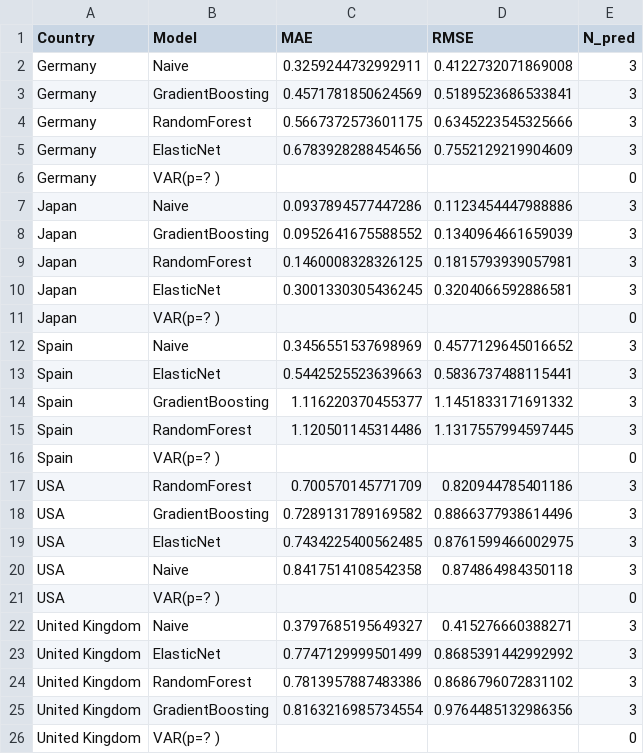
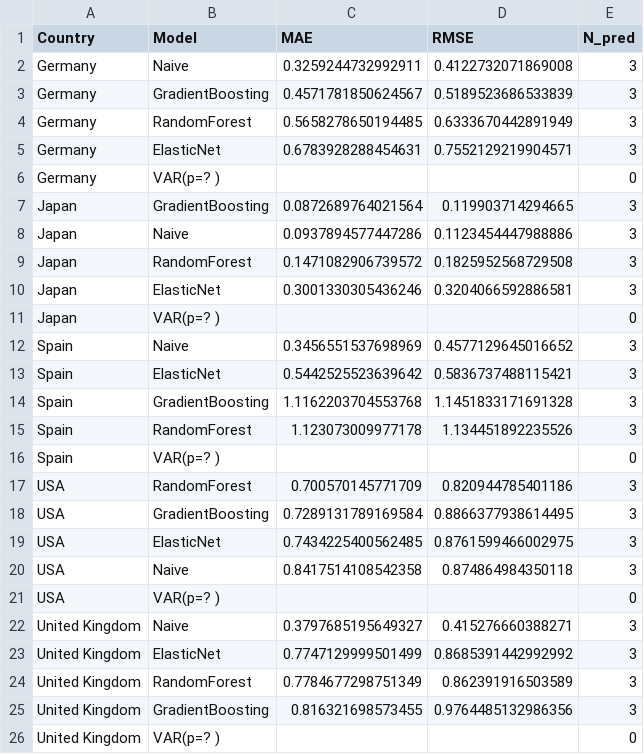
Before and after one commit to Hesham33Hh/Global_bond_analytics, a CSV file: reports/tables/rmse_by_country_model.csv, drawn as a sheet.

```diff
--- a/reports/tables/rmse_by_country_model.csv
+++ b/reports/tables/rmse_by_country_model.csv
@@ -2,18 +2,18 @@ Country,Model,MAE,RMSE,N_pred
 Germany,Naive,0.3259244732992911,0.4122732071869008,3
-Germany,GradientBoosting,0.4571781850624569,0.5189523686533841,3
-Germany,RandomForest,0.5667372573601175,0.6345223545325666,3
-Germany,ElasticNet,0.6783928288454656,0.7552129219904609,3
+Germany,GradientBoosting,0.4571781850624567,0.5189523686533839,3
+Germany,RandomForest,0.5658278650194485,0.6333670442891949,3
+Germany,ElasticNet,0.6783928288454631,0.7552129219904571,3
 Germany,VAR(p=? ),,,0
+Japan,GradientBoosting,0.0872689764021564,0.119903714294665,3
 Japan,Naive,0.0937894577447286,0.1123454447988886,3
-Japan,GradientBoosting,0.0952641675588552,0.1340964661659039,3
-Japan,RandomForest,0.1460008328326125,0.1815793939057981,3
-Japan,ElasticNet,0.3001330305436245,0.3204066592886581,3
+Japan,RandomForest,0.1471082906739572,0.1825952568729508,3
+Japan,ElasticNet,0.3001330305436246,0.3204066592886581,3
 Japan,VAR(p=? ),,,0
 Spain,Naive,0.3456551537698969,0.4577129645016652,3
-Spain,ElasticNet,0.5442525523639663,0.5836737488115441,3
-Spain,GradientBoosting,1.116220370455377,1.1451833171691332,3
-Spain,RandomForest,1.120501145314486,1.1317557994597445,3
+Spain,ElasticNet,0.5442525523639642,0.5836737488115421,3
+Spain,GradientBoosting,1.1162203704553768,1.1451833171691328,3
+Spain,RandomForest,1.123073009977178,1.134451892235526,3
 Spain,VAR(p=? ),,,0
 USA,RandomForest,0.700570145771709,0.820944785401186,3
-USA,GradientBoosting,0.7289131789169582,0.8866377938614496,3
+USA,GradientBoosting,0.7289131789169584,0.8866377938614495,3
 USA,ElasticNet,0.7434225400562485,0.8761599466002975,3
@@ -23,4 +23,4 @@ United Kingdom,Naive,0.3797685195649327,0.415276660388271,3
 United Kingdom,ElasticNet,0.7747129999501499,0.8685391442992992,3
-United Kingdom,RandomForest,0.7813957887483386,0.8686796072831102,3
-United Kingdom,GradientBoosting,0.8163216985734554,0.9764485132986356,3
+United Kingdom,RandomForest,0.7784677298751349,0.862391916503589,3
+United Kingdom,GradientBoosting,0.816321698573455,0.9764485132986356,3
 United Kingdom,VAR(p=? ),,,0
```
Also changed, not shown: 30 other files.
